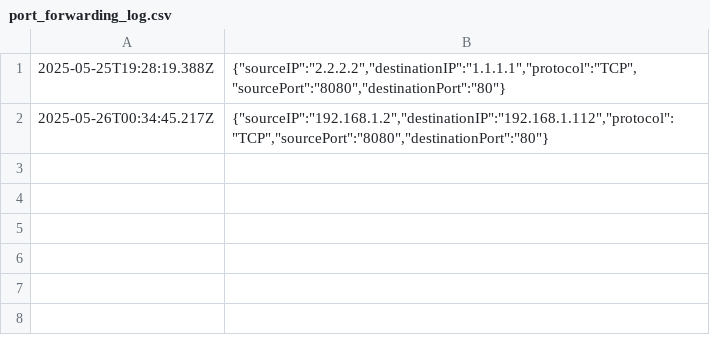
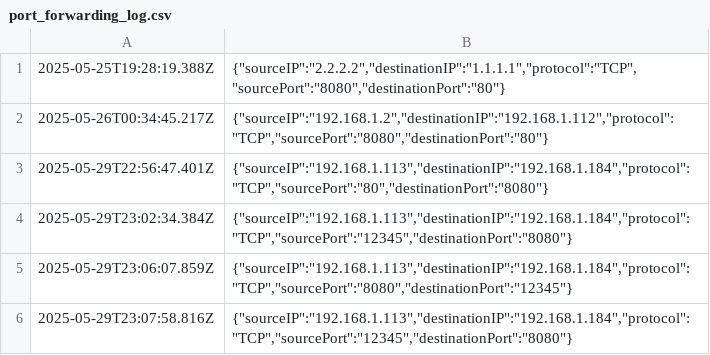
Before and after one commit to ebrarkadir/openwrt-firewall-api, a CSV file: logs/port_forwarding_log.csv, drawn as a sheet.

```diff
--- a/logs/port_forwarding_log.csv
+++ b/logs/port_forwarding_log.csv
@@ -2 +2,5 @@
 "2025-05-26T00:34:45.217Z","{""sourceIP"":""192.168.1.2"",""destinationIP"":""192.168.1.112"",""protocol"":""TCP"",""sourcePort"":""8080"",""destinationPort"":""80""}"
+"2025-05-29T22:56:47.401Z","{""sourceIP"":""192.168.1.113"",""destinationIP"":""192.168.1.184"",""protocol"":""TCP"",""sourcePort"":""80"",""destinationPort"":""8080""}"
+"2025-05-29T23:02:34.384Z","{""sourceIP"":""192.168.1.113"",""destinationIP"":""192.168.1.184"",""protocol"":""TCP"",""sourcePort"":""12345"",""destinationPort"":""8080""}"
+"2025-05-29T23:06:07.859Z","{""sourceIP"":""192.168.1.113"",""destinationIP"":""192.168.1.184"",""protocol"":""TCP"",""sourcePort"":""8080"",""destinationPort"":""12345""}"
+"2025-05-29T23:07:58.816Z","{""sourceIP"":""192.168.1.113"",""destinationIP"":""192.168.1.184"",""protocol"":""TCP"",""sourcePort"":""12345"",""destinationPort"":""8080""}"
```
Also changed, not shown: logs/dns_requests_log.csv, 2 other files.
